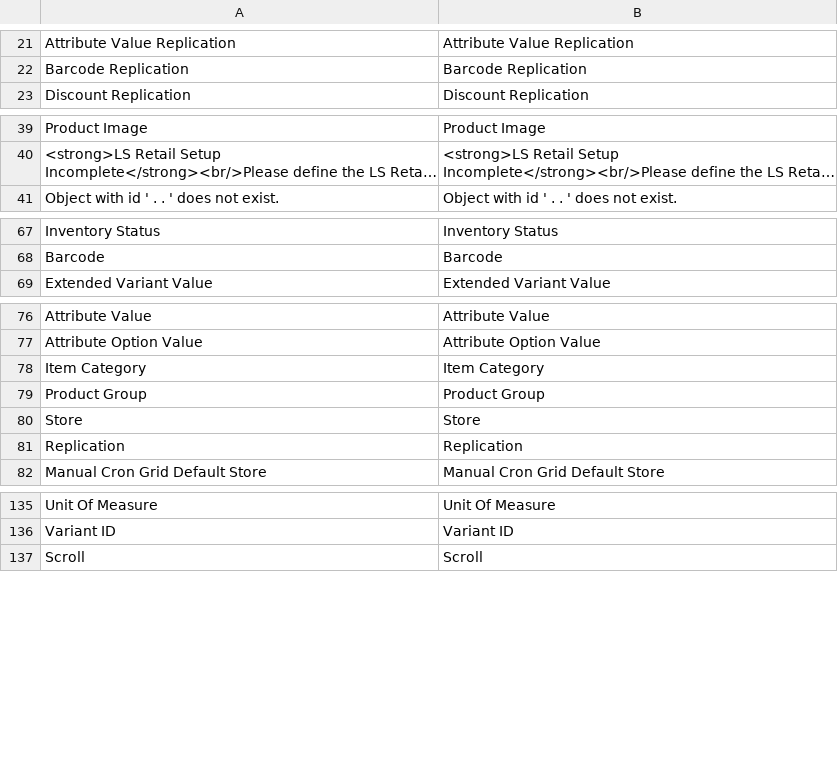
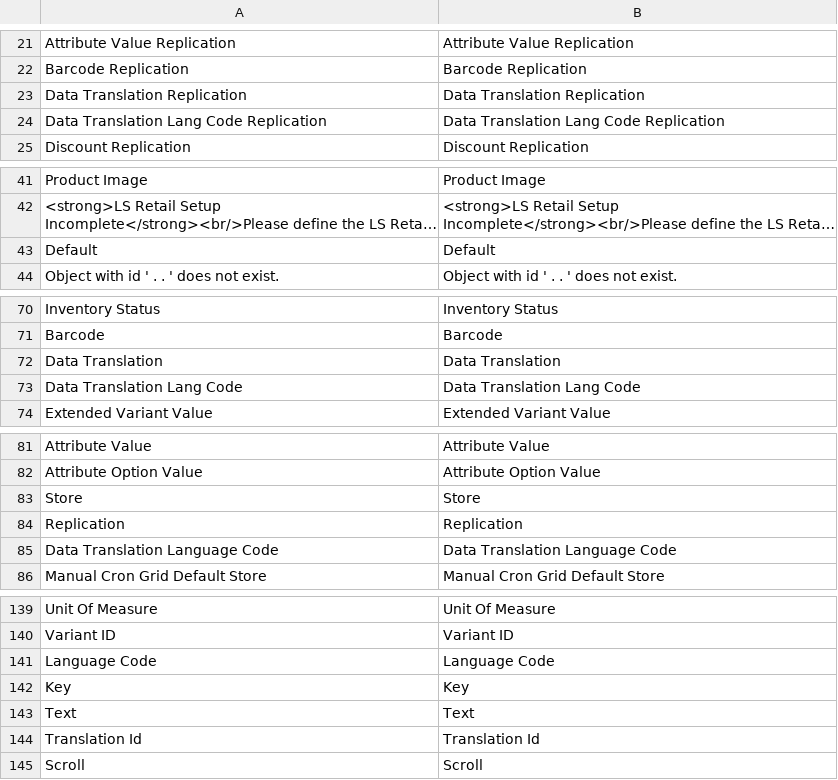
Before and after one commit to lsretailomni/lsmag-two, a CSV file: src/Replication/i18n/en_US.csv, drawn as a sheet; only a part is shown, gaps mark what is left out; long unchanged cells end in …; removed rows and columns are numbered as before the commit, all else as after; the diff names each change by its address in the sheet, - before the commit and + after, or states it on an @@ line.

Commit message:
[OMNI-5269] Updated i18n file

```diff
--- a/src/Replication/i18n/en_US.csv
+++ b/src/Replication/i18n/en_US.csv
+row 23: Data Translation Replication | Data Translation Replication
+row 24: Data Translation Lang Code Replication | Data Translation Lang Code Replication
+row 43: Default | Default
+row 72: Data Translation | Data Translation
+row 73: Data Translation Lang Code | Data Translation Lang Code
-row 78: Item Category | Item Category
-row 79: Product Group | Product Group
+row 85: Data Translation Language Code | Data Translation Language Code
+row 141: Language Code | Language Code
+row 142: Key | Key
+row 143: Text | Text
+row 144: Translation Id | Translation Id
```
